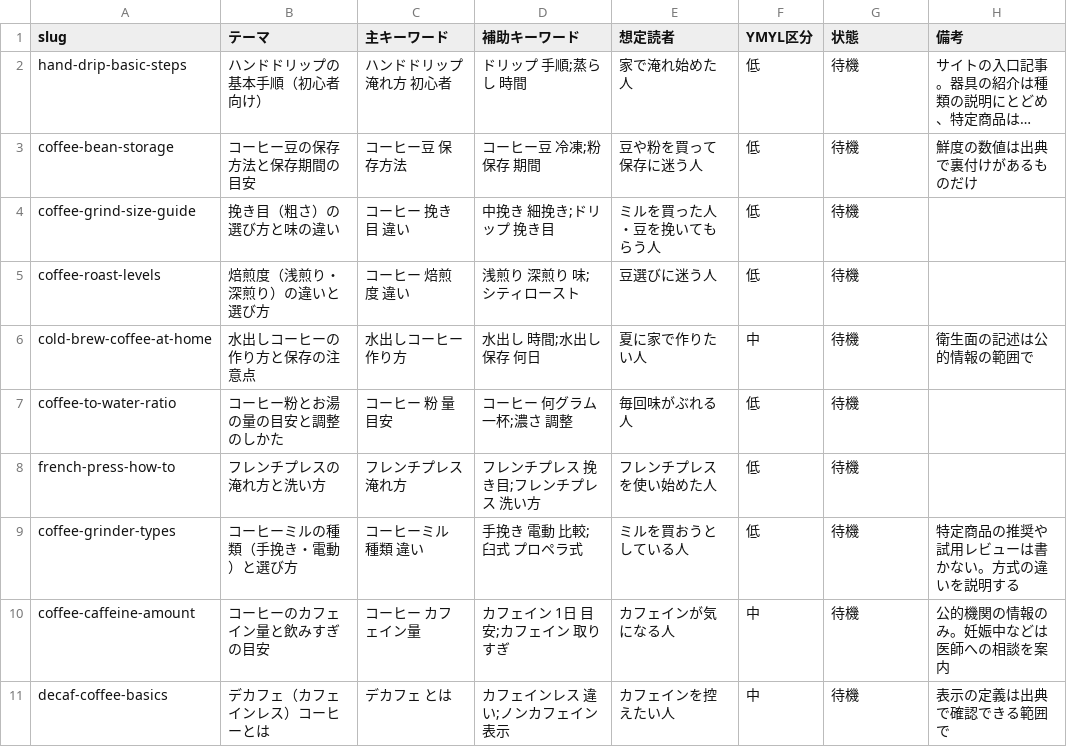
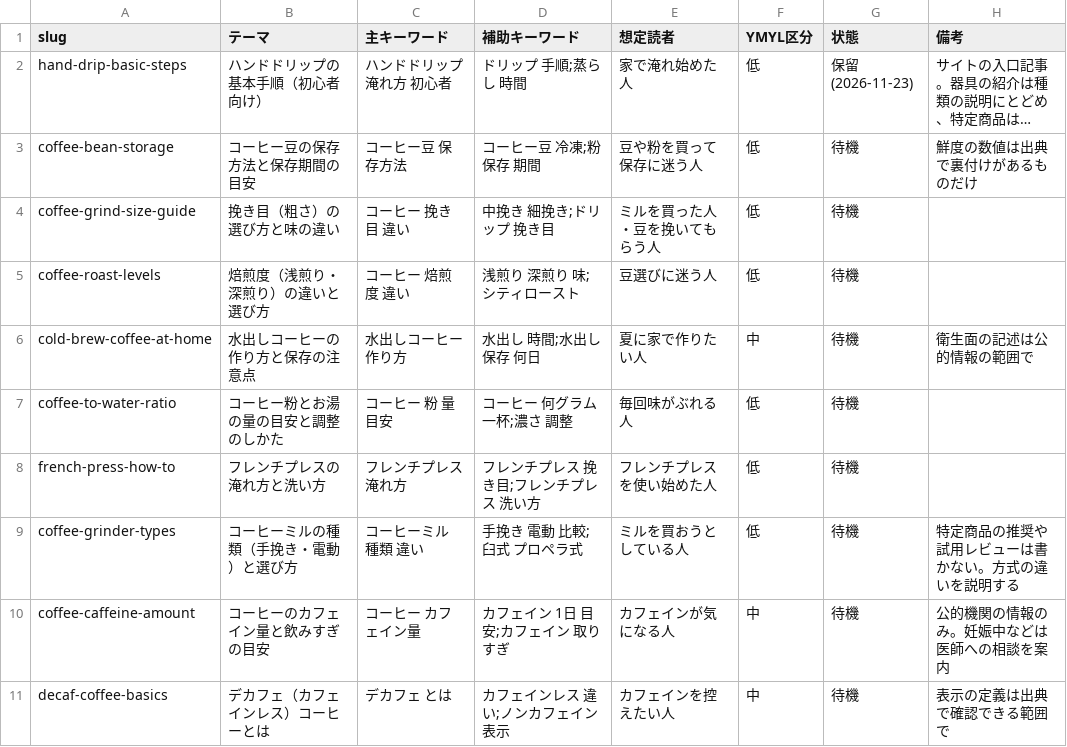
Before and after one commit to tfqys680-jpg/home-coffee-guide, a CSV file: docs/auto-queue.csv, drawn as a sheet; long unchanged cells end in …; the diff names each change by its address in the sheet, - before the commit and + after, or states it on an @@ line.

```diff
--- a/docs/auto-queue.csv
+++ b/docs/auto-queue.csv
-G2 (状態): 待機
+G2 (状態): 保留(2026-11-23)
```
Also changed, not shown: 2 other files.
